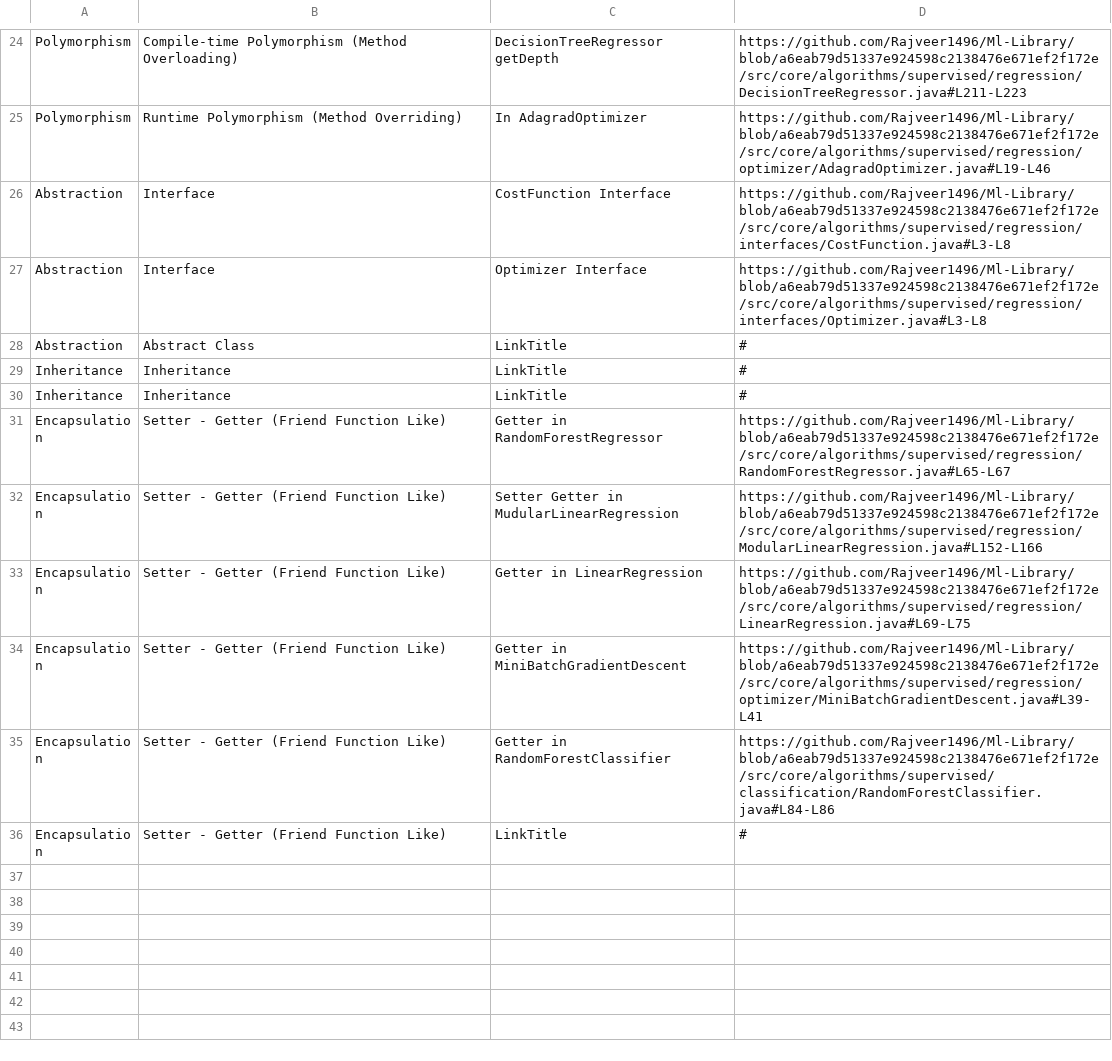
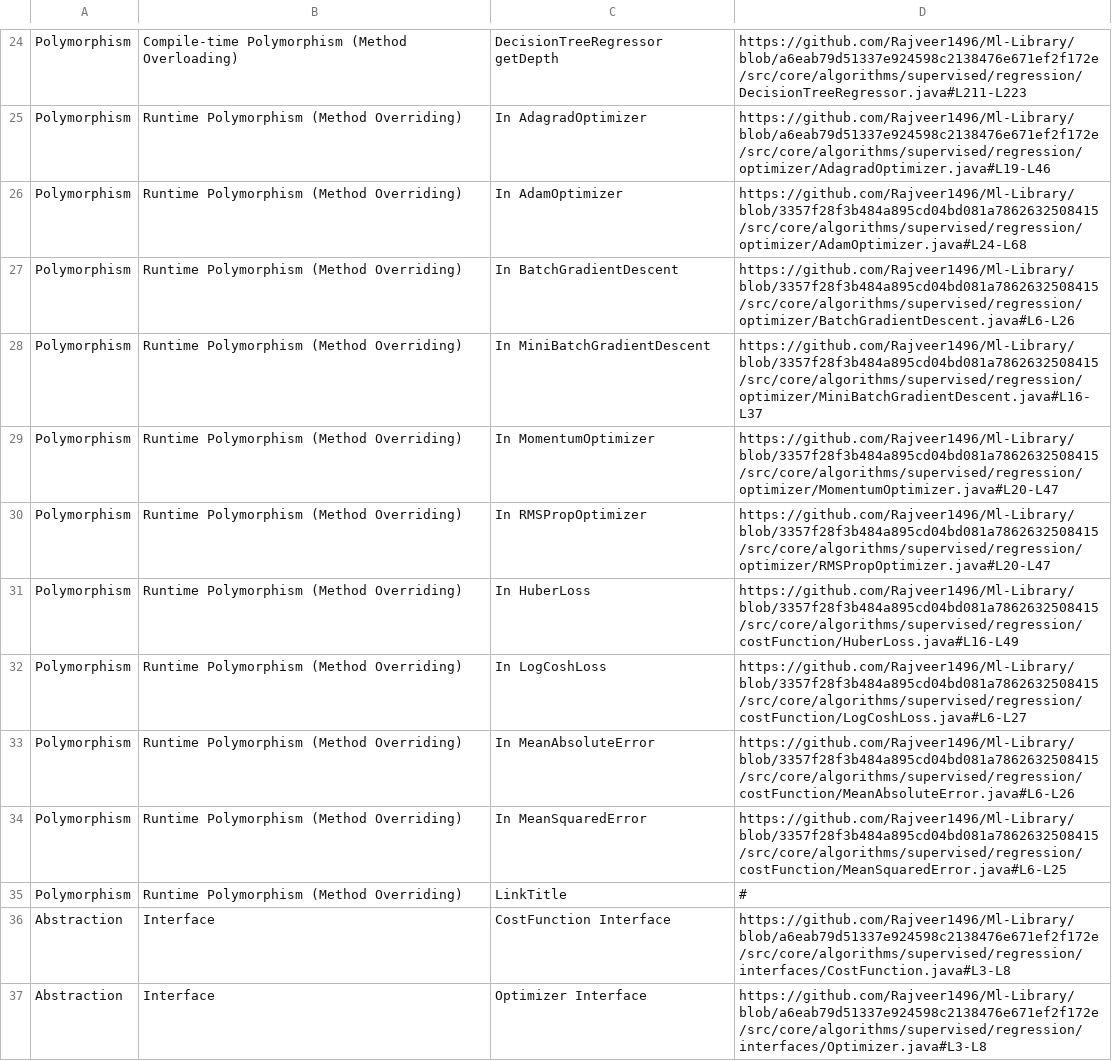
Before and after one commit to Rajveer1496/Ml-Library, a CSV file: InteractiveDocumentation/oop_concepts.csv, drawn as a sheet; only a part is shown, gaps mark what is left out; the shorter side is filled out with more unchanged rows.

```diff
--- a/InteractiveDocumentation/oop_concepts.csv
+++ b/InteractiveDocumentation/oop_concepts.csv
@@ -25,2 +25,12 @@ Polymorphism,Compile-time Polymorphism (Method Overloading),DecisionTreeRegresso
 Polymorphism,Runtime Polymorphism (Method Overriding),In AdagradOptimizer,https://github.com/Rajveer1496/Ml-Library/blob/a6eab79d51337e924598c2138476e671ef2f172e/src/core/algorithms/supervised/regression/optimizer/AdagradOptimizer.java#L19-L46
+Polymorphism,Runtime Polymorphism (Method Overriding),In AdamOptimizer,https://github.com/Rajveer1496/Ml-Library/blob/3357f28f3b484a895cd04bd081a7862632508415/src/core/algorithms/supervised/regression/optimizer/AdamOptimizer.java#L24-L68
+Polymorphism,Runtime Polymorphism (Method Overriding),In BatchGradientDescent,https://github.com/Rajveer1496/Ml-Library/blob/3357f28f3b484a895cd04bd081a7862632508415/src/core/algorithms/supervised/regression/optimizer/BatchGradientDescent.java#L6-L26
+Polymorphism,Runtime Polymorphism (Method Overriding),In MiniBatchGradientDescent,https://github.com/Rajveer1496/Ml-Library/blob/3357f28f3b484a895cd04bd081a7862632508415/src/core/algorithms/supervised/regression/optimizer/MiniBatchGradientDescent.java#L16-L37
+Polymorphism,Runtime Polymorphism (Method Overriding),In MomentumOptimizer,https://github.com/Rajveer1496/Ml-Library/blob/3357f28f3b484a895cd04bd081a7862632508415/src/core/algorithms/supervised/regression/optimizer/MomentumOptimizer.java#L20-L47
+Polymorphism,Runtime Polymorphism (Method Overriding),In RMSPropOptimizer,https://github.com/Rajveer1496/Ml-Library/blob/3357f28f3b484a895cd04bd081a7862632508415/src/core/algorithms/supervised/regression/optimizer/RMSPropOptimizer.java#L20-L47
+Polymorphism,Runtime Polymorphism (Method Overriding),In HuberLoss,https://github.com/Rajveer1496/Ml-Library/blob/3357f28f3b484a895cd04bd081a7862632508415/src/core/algorithms/supervised/regression/costFunction/HuberLoss.java#L16-L49
+Polymorphism,Runtime Polymorphism (Method Overriding),In LogCoshLoss,https://github.com/Rajveer1496/Ml-Library/blob/3357f28f3b484a895cd04bd081a7862632508415/src/core/algorithms/supervised/regression/costFunction/LogCoshLoss.java#L6-L27
+Polymorphism,Runtime Polymorphism (Method Overriding),In MeanAbsoluteError,https://github.com/Rajveer1496/Ml-Library/blob/3357f28f3b484a895cd04bd081a7862632508415/src/core/algorithms/supervised/regression/costFunction/MeanAbsoluteError.java#L6-L26
+Polymorphism,Runtime Polymorphism (Method Overriding),In MeanSquaredError,https://github.com/Rajveer1496/Ml-Library/blob/3357f28f3b484a895cd04bd081a7862632508415/src/core/algorithms/supervised/regression/costFunction/MeanSquaredError.java#L6-L25
+Polymorphism,Runtime Polymorphism (Method Overriding),LinkTitle,#
 Abstraction,Interface,CostFunction Interface,https://github.com/Rajveer1496/Ml-Library/blob/a6eab79d51337e924598c2138476e671ef2f172e/src/core/algorithms/supervised/regression/interfaces/CostFunction.java#L3-L8
```
Also changed, not shown: 1 other file.
